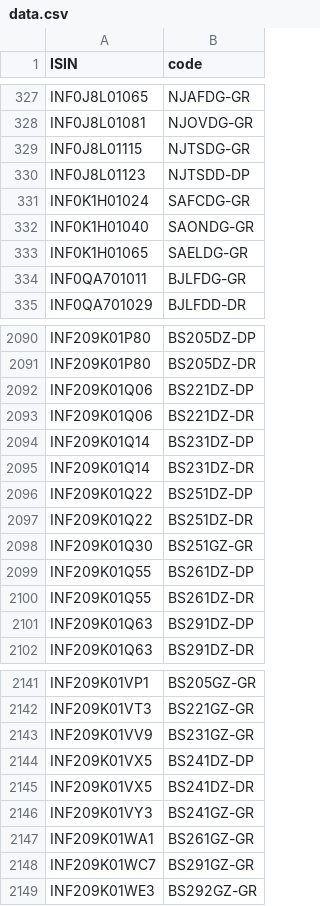
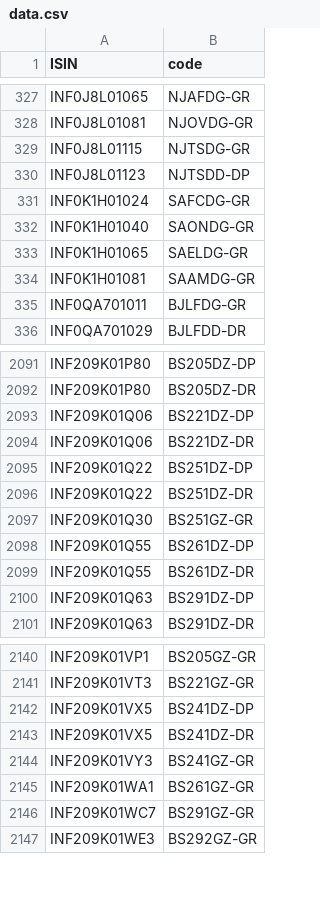
Before and after one commit to captn3m0/kuvera-mutual-funds-lookup, a CSV file: data.csv, drawn as a sheet; only a part is shown, gaps mark what is left out.

```diff
--- a/data.csv
+++ b/data.csv
@@ -333,2 +333,3 @@ ISIN,code
 "INF0K1H01065","SAELDG-GR"
+"INF0K1H01081","SAAMDG-GR"
 "INF0QA701011","BJLFDG-GR"
@@ -2093,4 +2094,2 @@ ISIN,code
 "INF209K01Q06","BS221DZ-DR"
-"INF209K01Q14","BS231DZ-DP"
-"INF209K01Q14","BS231DZ-DR"
 "INF209K01Q22","BS251DZ-DP"
@@ -2142,3 +2141,2 @@ ISIN,code
 "INF209K01VT3","BS221GZ-GR"
-"INF209K01VV9","BS231GZ-GR"
 "INF209K01VX5","BS241DZ-DP"
```
